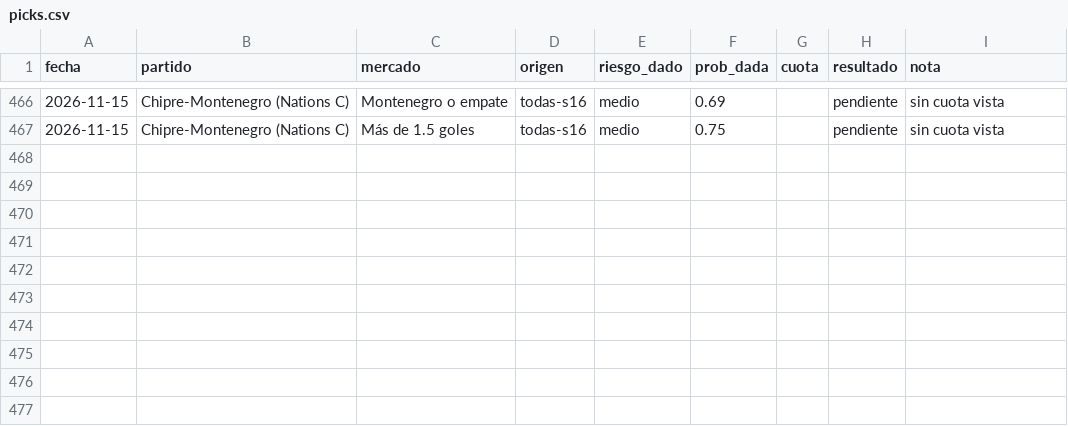
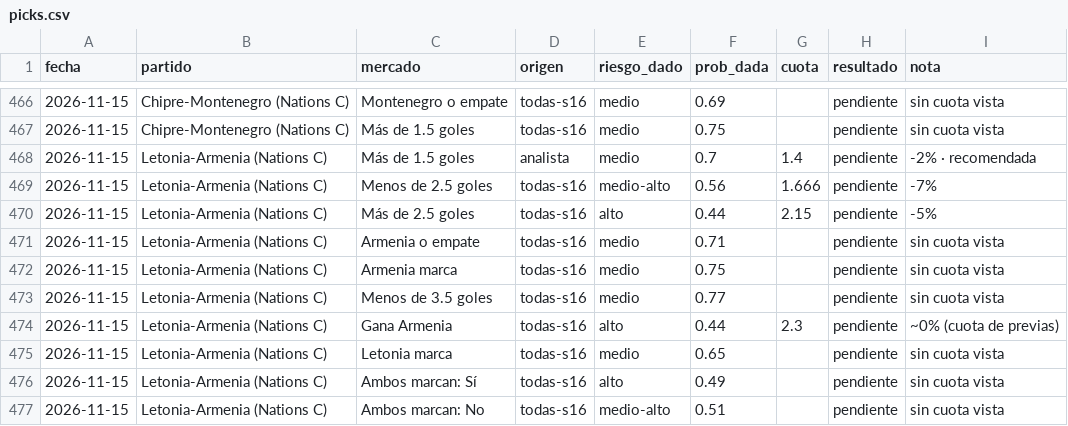
Before and after one commit to flooresk11-debug/Predicciones, a CSV file: registro/picks.csv, drawn as a sheet; only a part is shown, gaps mark what is left out.

```diff
--- a/registro/picks.csv
+++ b/registro/picks.csv
@@ -467 +467,11 @@ fecha,partido,mercado,origen,riesgo_dado,prob_dada,cuota,resultado,nota
 2026-11-15,Chipre-Montenegro (Nations C),Más de 1.5 goles,todas-s16,medio,0.75,,pendiente,sin cuota vista
+2026-11-15,Letonia-Armenia (Nations C),Más de 1.5 goles,analista,medio,0.7,1.4,pendiente,-2% · recomendada
+2026-11-15,Letonia-Armenia (Nations C),Menos de 2.5 goles,todas-s16,medio-alto,0.56,1.666,pendiente,-7%
+2026-11-15,Letonia-Armenia (Nations C),Más de 2.5 goles,todas-s16,alto,0.44,2.15,pendiente,-5%
+2026-11-15,Letonia-Armenia (Nations C),Armenia o empate,todas-s16,medio,0.71,,pendiente,sin cuota vista
+2026-11-15,Letonia-Armenia (Nations C),Armenia marca,todas-s16,medio,0.75,,pendiente,sin cuota vista
+2026-11-15,Letonia-Armenia (Nations C),Menos de 3.5 goles,todas-s16,medio,0.77,,pendiente,sin cuota vista
+2026-11-15,Letonia-Armenia (Nations C),Gana Armenia,todas-s16,alto,0.44,2.3,pendiente,~0% (cuota de previas)
+2026-11-15,Letonia-Armenia (Nations C),Letonia marca,todas-s16,medio,0.65,,pendiente,sin cuota vista
+2026-11-15,Letonia-Armenia (Nations C),Ambos marcan: Sí,todas-s16,alto,0.49,,pendiente,sin cuota vista
+2026-11-15,Letonia-Armenia (Nations C),Ambos marcan: No,todas-s16,medio-alto,0.51,,pendiente,sin cuota vista
```
Also changed, not shown: 1 other file.
